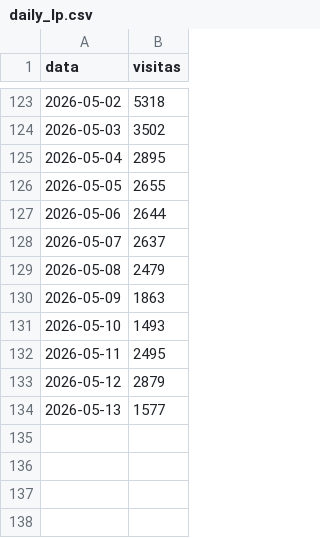
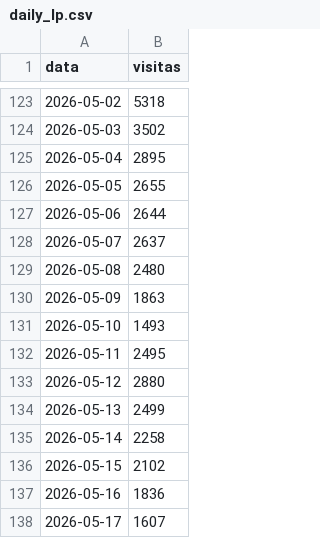
Before and after one commit to biancafnunes/resellers-grid, a CSV file: daily_lp.csv, drawn as a sheet; only a part is shown, gaps mark what is left out.

Commit message:
data: LP atualizada ate 17/05/26 (48,978 visitas em Mai)

```diff
--- a/daily_lp.csv
+++ b/daily_lp.csv
@@ -128,3 +128,3 @@ data,visitas
 2026-05-07,2637
-2026-05-08,2479
+2026-05-08,2480
 2026-05-09,1863
@@ -132,3 +132,7 @@ data,visitas
 2026-05-11,2495
-2026-05-12,2879
-2026-05-13,1577
+2026-05-12,2880
+2026-05-13,2499
+2026-05-14,2258
+2026-05-15,2102
+2026-05-16,1836
+2026-05-17,1607
```
Also changed, not shown: 1 other file.
